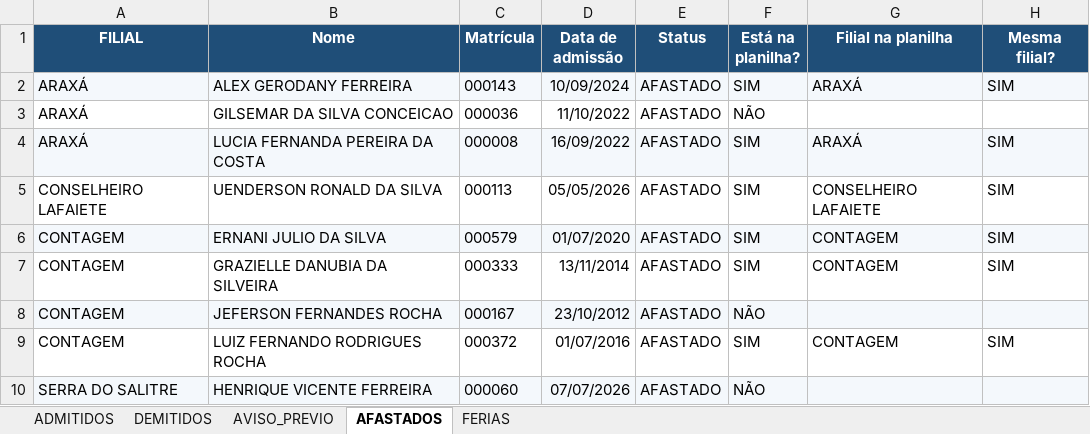
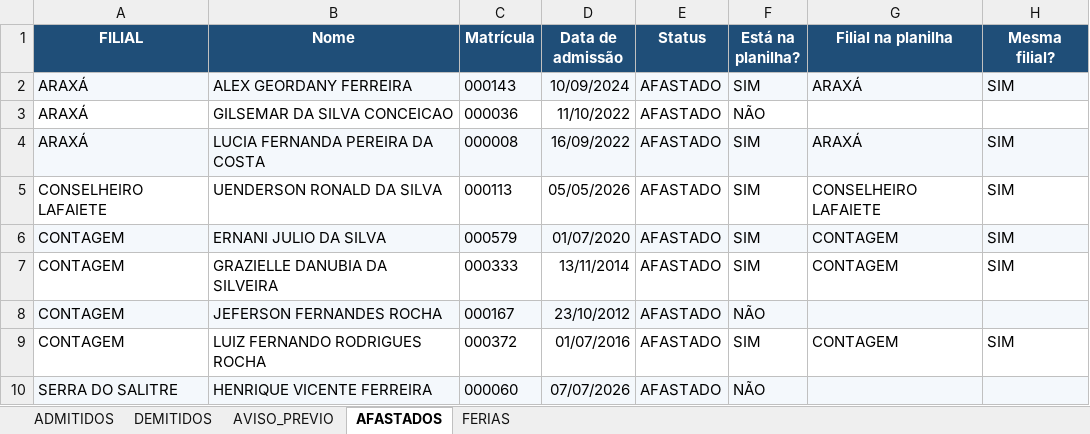
Before and after one commit to davi-souza-vmg/Gestao-de-Condutores, an Excel workbook: resultado_conferencia.xlsx, sheet AFASTADOS, drawn as a sheet; values as stored, in another font and other column widths than the file's, no borders; the diff names each change by its address in the sheet, - before the commit and + after, or states it on an @@ line.

Commit message:
Add files via upload

```diff
--- a/resultado_conferencia.xlsx (sheet AFASTADOS)
+++ b/resultado_conferencia.xlsx (sheet AFASTADOS)
-B2 (Nome): ALEX GERODANY FERREIRA
+B2 (Nome): ALEX GEORDANY FERREIRA
```
